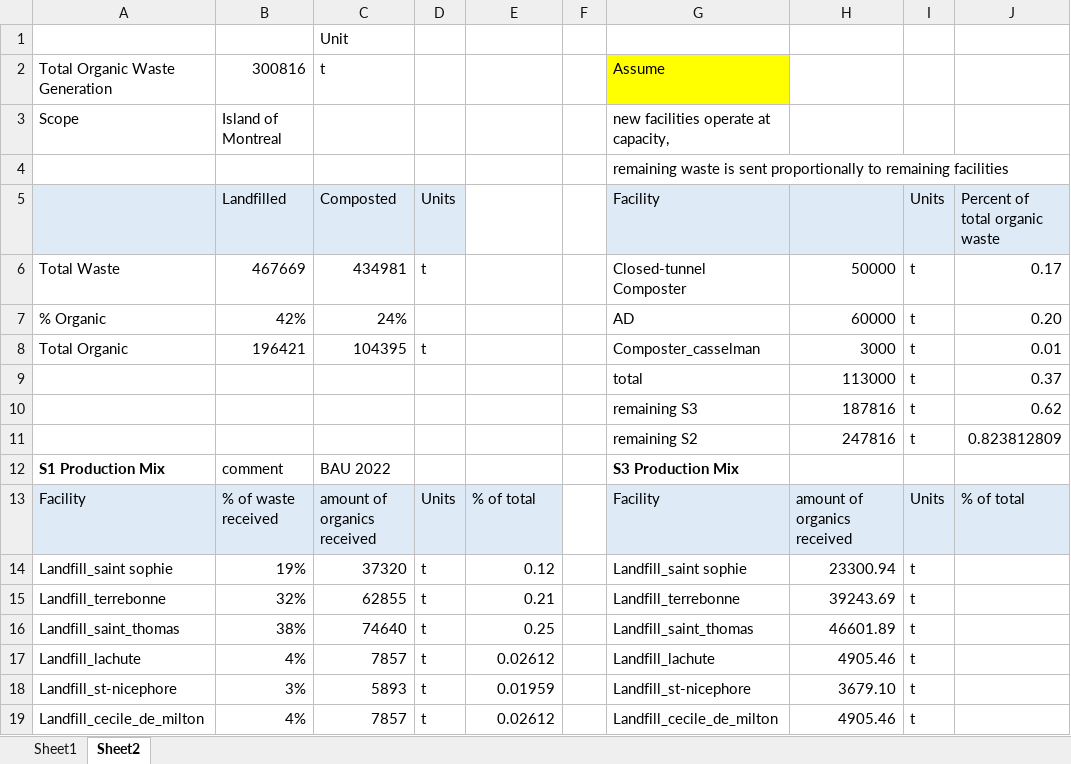
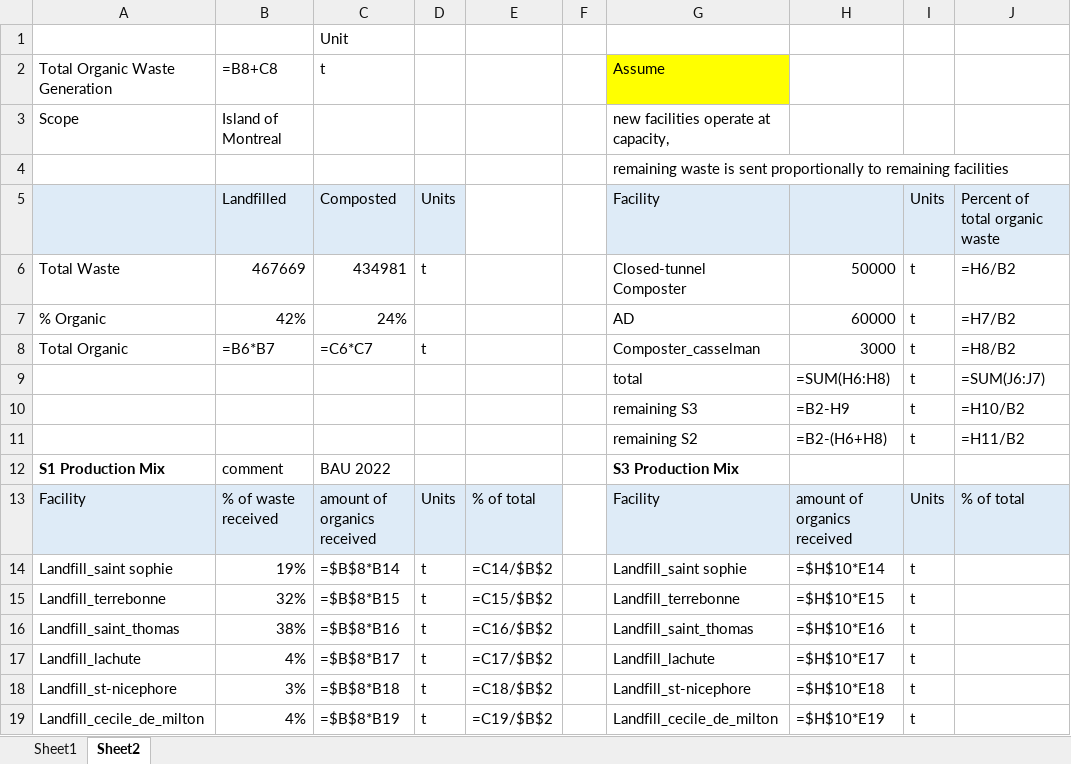
Before and after one commit to alirezt/Carbon-Mows, an Excel workbook: pythonshinyproject/dashboard/data/Scenarios Database.xlsx, sheet Sheet2, drawn as a sheet; only a part is shown; values as stored, in another font and other column widths than the file's, no borders; formulas without a stored value are shown as written; the diff covers the shown part only; the diff names each change by its address in the sheet, - before the commit and + after, or states it on an @@ line.

```diff
--- a/pythonshinyproject/dashboard/data/Scenarios Database.xlsx (sheet Sheet2)
+++ b/pythonshinyproject/dashboard/data/Scenarios Database.xlsx (sheet Sheet2)
-B2: 300816
+B2: =B8+C8
-J6: 0.17
+J6: =H6/B2
-J7: 0.20
+J7: =H7/B2
-B8: 196421
+B8: =B6*B7
-C8: 104395
+C8: =C6*C7
-J8: 0.01
+J8: =H8/B2
-H9: 113000
+H9: =SUM(H6:H8)
-J9: 0.37
+J9: =SUM(J6:J7)
-H10: 187816
+H10: =B2-H9
-J10: 0.62
+J10: =H10/B2
-H11: 247816
+H11: =B2-(H6+H8)
-J11: 0.823812809
+J11: =H11/B2
-C14: 37320
+C14: =$B$8*B14
-E14: 0.12
+E14: =C14/$B$2
-H14: 23300.94
+H14: =$H$10*E14
-C15: 62855
+C15: =$B$8*B15
-E15: 0.21
+E15: =C15/$B$2
-H15: 39243.69
+H15: =$H$10*E15
-C16: 74640
+C16: =$B$8*B16
-E16: 0.25
+E16: =C16/$B$2
-H16: 46601.89
+H16: =$H$10*E16
-C17: 7857
+C17: =$B$8*B17
-E17: 0.02612
+E17: =C17/$B$2
-H17: 4905.46
+H17: =$H$10*E17
-C18: 5893
+C18: =$B$8*B18
-E18: 0.01959
+E18: =C18/$B$2
-H18: 3679.10
+H18: =$H$10*E18
-C19: 7857
+C19: =$B$8*B19
-E19: 0.02612
+E19: =C19/$B$2
-H19: 4905.46
+H19: =$H$10*E19
```
Also changed, not shown: 52 edited cells elsewhere in this sheet, sheet Sheet1, pythonshinyproject/dashboard/data/Canada OWM Facilities Database.xlsx, 6 other files.
